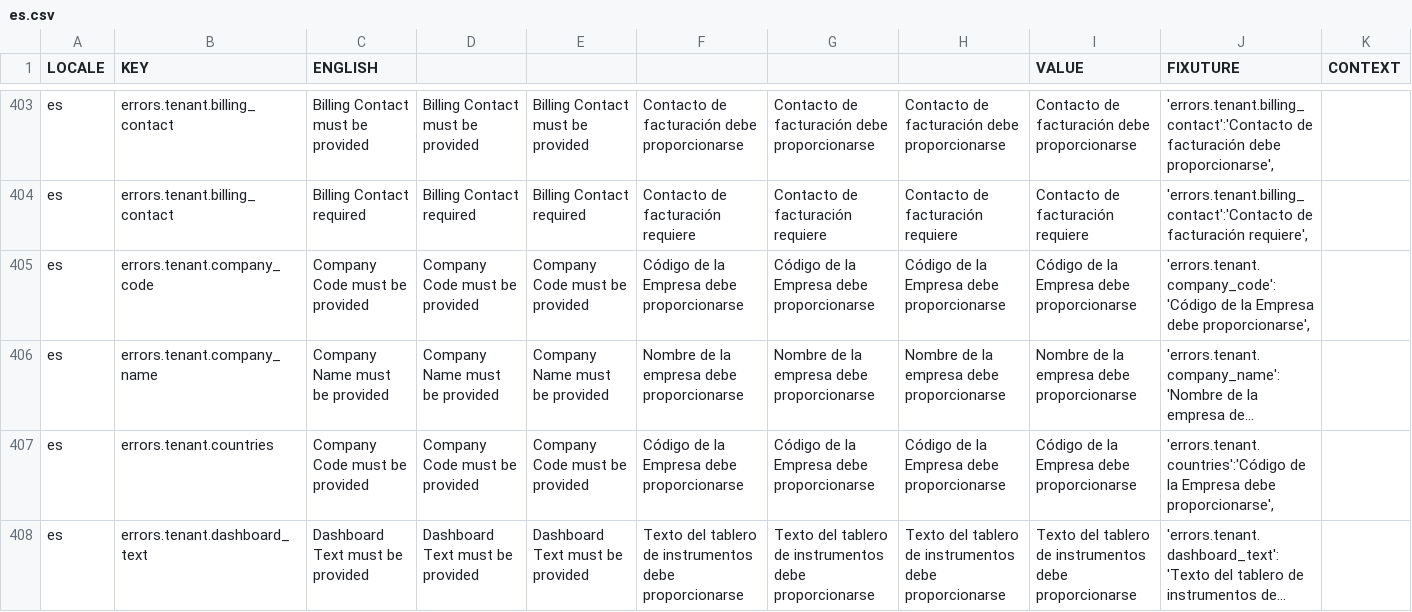
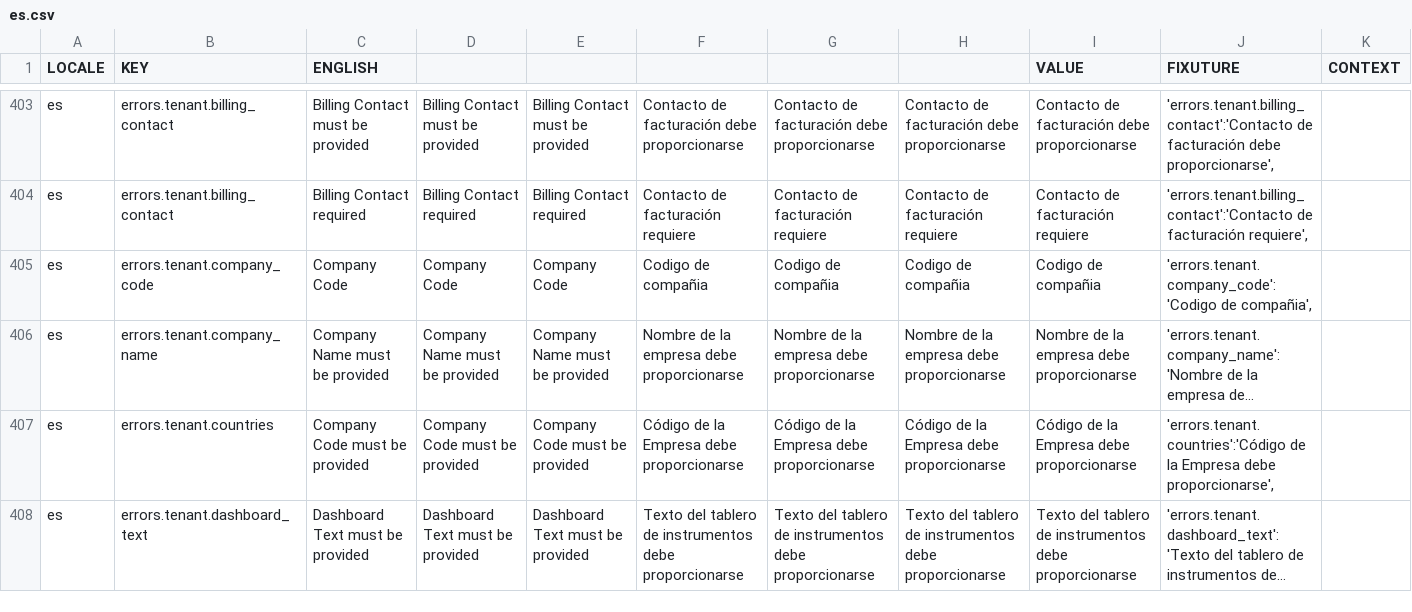
Before and after one commit to aaronlelevier/casino_scrapers, a CSV file: bsrs-django/bigsky/media/translation/es.csv, drawn as a sheet; only a part is shown, gaps mark what is left out; long unchanged cells end in …; the diff names each change by its address in the sheet, - before the commit and + after, or states it on an @@ line.

```diff
--- a/bsrs-django/bigsky/media/translation/es.csv
+++ b/bsrs-django/bigsky/media/translation/es.csv
-C405 (ENGLISH): Company Code must be provided
+C405 (ENGLISH): Company Code
-D405: Company Code must be provided
+D405: Company Code
-E405: Company Code must be provided
+E405: Company Code
-F405: Código de la Empresa debe proporcionarse
+F405: Codigo de compañia
-G405: Código de la Empresa debe proporcionarse
+G405: Codigo de compañia
-H405: Código de la Empresa debe proporcionarse
+H405: Codigo de compañia
-I405 (VALUE): Código de la Empresa debe proporcionarse
+I405 (VALUE): Codigo de compañia
-J405 (FIXUTURE): 'errors.tenant.company_code':'Código de la Empresa debe proporcionarse',
+J405 (FIXUTURE): 'errors.tenant.company_code':'Codigo de compañia',
```
Also changed, not shown: bsrs-django/bigsky/media/translation/en.csv, bsrs-django/bigsky/media/translation/fr.csv, 3 other files.
